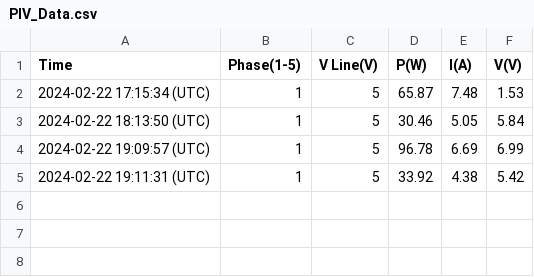
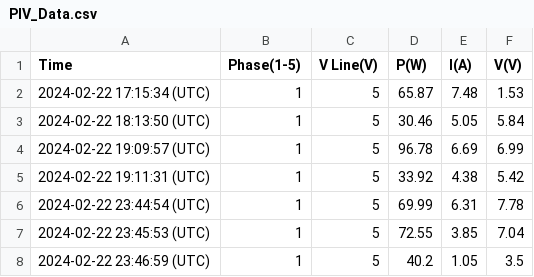
Before and after one commit to benjamintxn/finalYearProject, a CSV file: VITA/1. Housekeeping/PIV_Data.csv, drawn as a sheet.

Commit message:
Added a stream for each container, data can now be sent and received to and from the correct containers

```diff
--- a/VITA/1. Housekeeping/PIV_Data.csv
+++ b/VITA/1. Housekeeping/PIV_Data.csv
@@ -5 +5,4 @@ Time,Phase(1-5),V Line(V),P(W),I(A),V(V)
 2024-02-22 19:11:31 (UTC),1,5,33.92,4.38,5.42
+2024-02-22 23:44:54 (UTC),1,5,69.99,6.31,7.78
+2024-02-22 23:45:53 (UTC),1,5,72.55,3.85,7.04
+2024-02-22 23:46:59 (UTC),1,5,40.2,1.05,3.5
```
Also changed, not shown: 32 other files.
